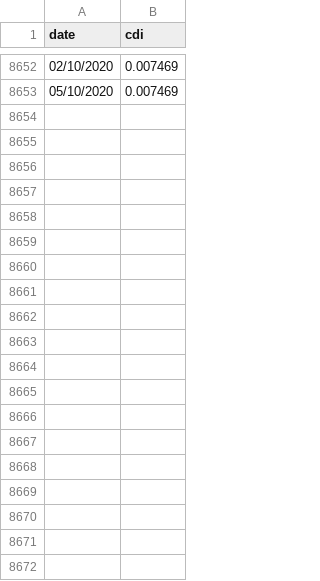
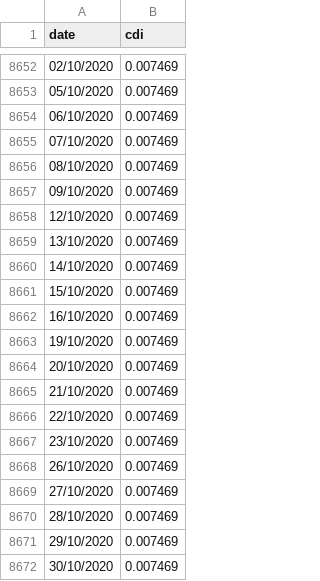
Before and after one commit to renatomello/portfolio-manager, a CSV file: interests/cdi.csv, drawn as a sheet; only a part is shown, gaps mark what is left out.

Commit message:
Update interest

```diff
--- a/interests/cdi.csv
+++ b/interests/cdi.csv
@@ -8653 +8653,20 @@ date,cdi
 05/10/2020,0.007469
+06/10/2020,0.007469
+07/10/2020,0.007469
+08/10/2020,0.007469
+09/10/2020,0.007469
+12/10/2020,0.007469
+13/10/2020,0.007469
+14/10/2020,0.007469
+15/10/2020,0.007469
+16/10/2020,0.007469
+19/10/2020,0.007469
+20/10/2020,0.007469
+21/10/2020,0.007469
+22/10/2020,0.007469
+23/10/2020,0.007469
+26/10/2020,0.007469
+27/10/2020,0.007469
+28/10/2020,0.007469
+29/10/2020,0.007469
+30/10/2020,0.007469
```
Also changed, not shown: interests/selic.csv.
